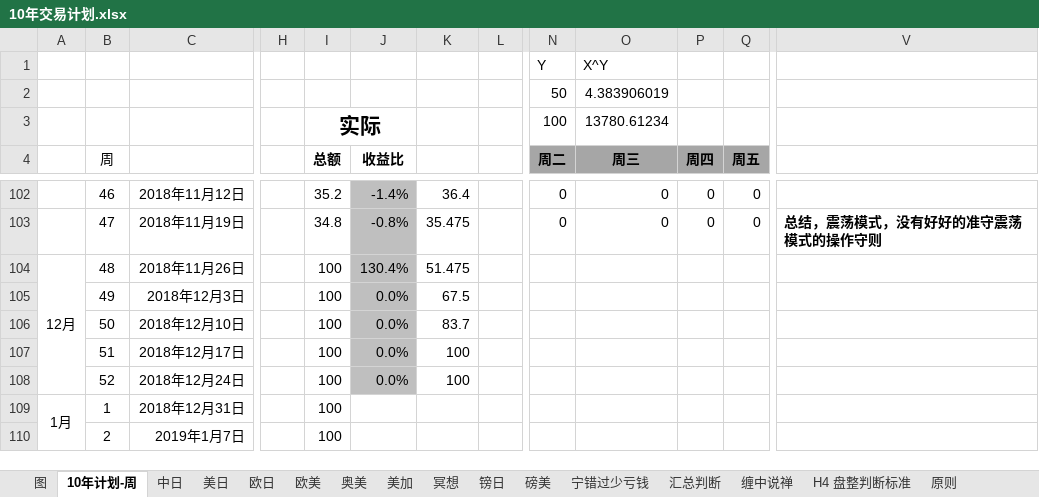
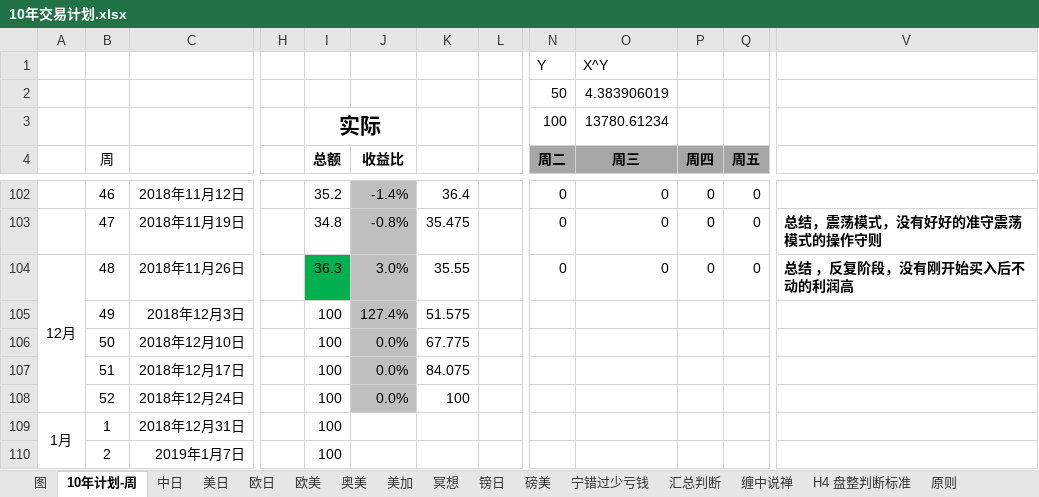
Before and after one commit to tianyeshiye/FX, an Excel workbook: 10年交易计划.xlsx, sheet 10年计划-周, drawn as a sheet; only a part is shown, gaps mark what is left out; values as stored, in another font and other column widths than the file's, no borders; conditional formats not drawn; the diff names each change by its address in the sheet, - before the commit and + after, or states it on an @@ line.

```diff
--- a/10年交易计划.xlsx (sheet 10年计划-周)
+++ b/10年交易计划.xlsx (sheet 10年计划-周)
-I104 (总额): 100
+I104 (总额): 36.3
-I104 fill: none
+I104 fill: #00B050
-J104 (收益比): 130.4%
+J104 (收益比): 3.0%
-K104: 51.475
+K104: 35.55
-N104 (周二): (empty)
+N104 (周二): 0
-O104 (周三): (empty)
+O104 (周三): 0
-P104 (周四): (empty)
+P104 (周四): 0
-Q104 (周五): (empty)
+Q104 (周五): 0
-V104: (empty)
+V104: 总结 ，反复阶段，没有刚开始买入后不动的利润高
-J105 (收益比): 0.0%
+J105 (收益比): 127.4%
-K105: 67.5
+K105: 51.575
-K106: 83.7
+K106: 67.775
-K107: 100
+K107: 84.075
```
Also changed, not shown: sheet 奥美, sheet 图, formulas that keep their value, charts or pictures.
